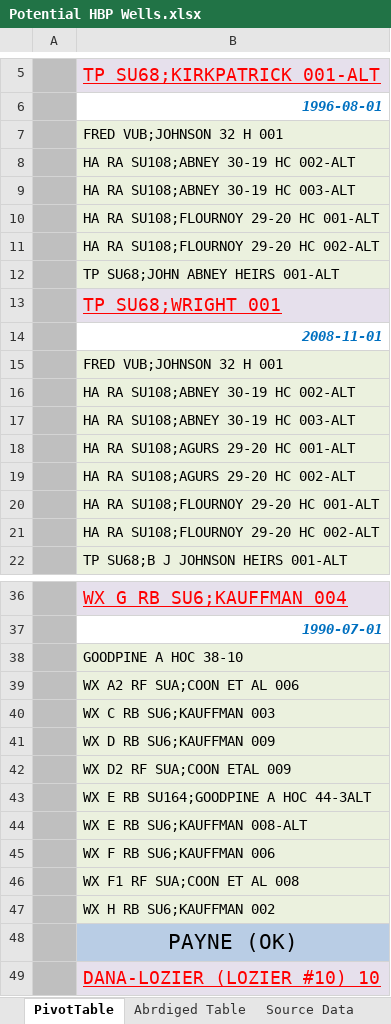
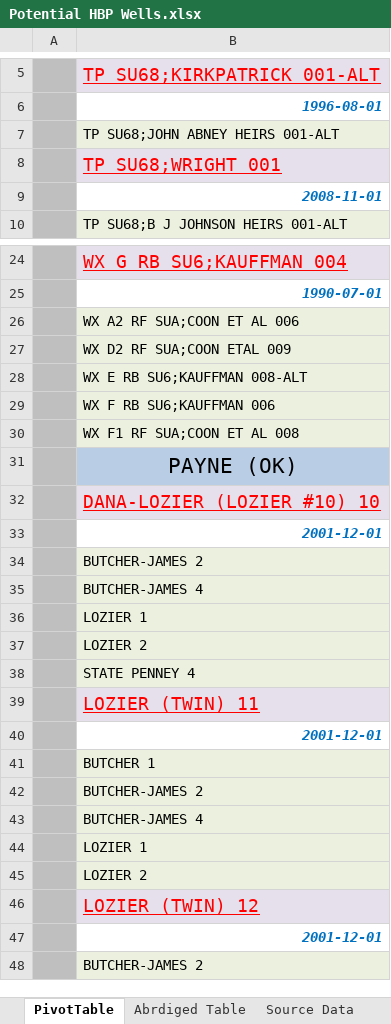
Before and after one commit to mishaun/Active-Well-Finder-by-Geospatial-Filter-Ad-Hoc, an Excel workbook: Project-Quincy-Wells/Potential HBP Wells.xlsx, sheet PivotTable, drawn as a sheet; only a part is shown, gaps mark what is left out; the shorter side is filled out with more unchanged rows; values as stored, in another font and other column widths than the file's, no borders; charts and pictures not drawn; the diff covers the shown part only; the diff names each change by its address in the sheet, - before the commit and + after, or states it on an @@ line.

```diff
--- a/Project-Quincy-Wells/Potential HBP Wells.xlsx (sheet PivotTable)
+++ b/Project-Quincy-Wells/Potential HBP Wells.xlsx (sheet PivotTable)
-row 7:  | FRED VUB;JOHNSON 32 H 001
-row 8:  | HA RA SU108;ABNEY 30-19 HC 002-ALT
-row 9:  | HA RA SU108;ABNEY 30-19 HC 003-ALT
-row 10:  | HA RA SU108;FLOURNOY 29-20 HC 001-ALT
-row 11:  | HA RA SU108;FLOURNOY 29-20 HC 002-ALT
-row 15:  | FRED VUB;JOHNSON 32 H 001
-row 16:  | HA RA SU108;ABNEY 30-19 HC 002-ALT
-row 17:  | HA RA SU108;ABNEY 30-19 HC 003-ALT
-row 18:  | HA RA SU108;AGURS 29-20 HC 001-ALT
-row 19:  | HA RA SU108;AGURS 29-20 HC 002-ALT
-row 20:  | HA RA SU108;FLOURNOY 29-20 HC 001-ALT
-row 21:  | HA RA SU108;FLOURNOY 29-20 HC 002-ALT
-row 38:  | GOODPINE A HOC 38-10
-row 40:  | WX C RB SU6;KAUFFMAN 003
-row 41:  | WX D RB SU6;KAUFFMAN 009
-row 43:  | WX E RB SU164;GOODPINE A HOC 44-3ALT
-row 47:  | WX H RB SU6;KAUFFMAN 002
```
Also changed, not shown: 45 removed rows elsewhere in this sheet, charts or pictures, 6 other files.
